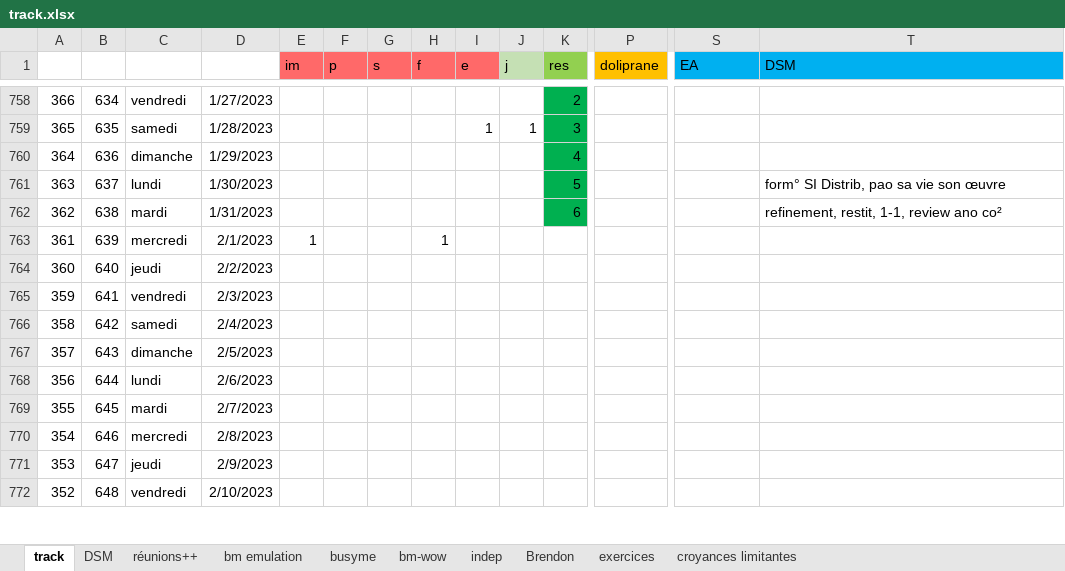
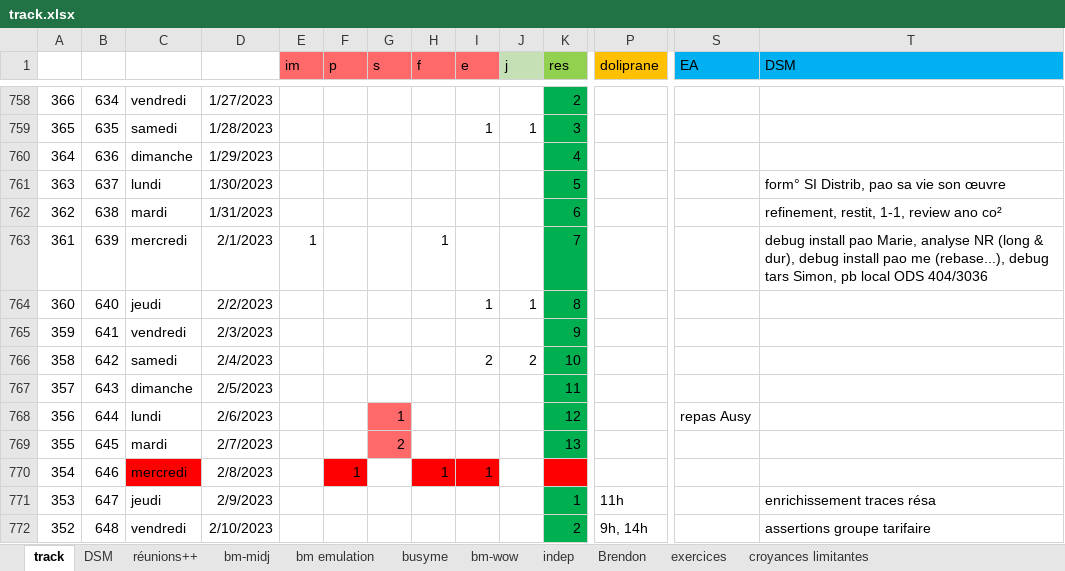
Before and after one commit to lenopgm/notes, an Excel workbook: track.xlsx, sheet track, drawn as a sheet; only a part is shown, gaps mark what is left out; values as stored, in another font and other column widths than the file's, no borders; the diff covers the shown part only; the diff names each change by its address in the sheet, - before the commit and + after, or states it on an @@ line.

```diff
--- a/track.xlsx (sheet track)
+++ b/track.xlsx (sheet track)
+sheet tab: bm-midj
-K763 (res): (empty)
+K763 (res): 7
-K763:K769 fill: none
+K763:K769 fill: #00B050
-T763 (DSM): (empty)
+T763 (DSM): debug install pao Marie, analyse NR (long & dur), debug install pao me (rebase...), debug tars Simon, pb local ODS 404/3036
-I764 (e): (empty)
+I764 (e): 1
-J764 (j): (empty)
+J764 (j): 1
-K764 (res): (empty)
+K764 (res): 8
-K765 (res): (empty)
+K765 (res): 9
-I766 (e): (empty)
+I766 (e): 2
-J766 (j): (empty)
+J766 (j): 2
-K766 (res): (empty)
+K766 (res): 10
-K767 (res): (empty)
+K767 (res): 11
-G768 (s): (empty)
+G768 (s): 1
-G768:G769 fill: none
+G768:G769 fill: #FF6969
-K768 (res): (empty)
+K768 (res): 12
-S768 (EA): (empty)
+S768 (EA): repas Ausy
-G769 (s): (empty)
+G769 (s): 2
-K769 (res): (empty)
+K769 (res): 13
-C770 fill: none
+C770 fill: #FF0000
-F770 (p): (empty)
+F770 (p): 1
-F770 fill: none
+F770 fill: #FF0000
-H770 (f): (empty)
+H770 (f): 1
-H770:I770 fill: none
+H770:I770 fill: #FF0000
-I770 (e): (empty)
+I770 (e): 1
-K770 fill: none
+K770 fill: #FF0000
-K771 (res): (empty)
+K771 (res): 1
-K771:K772 fill: none
+K771:K772 fill: #00B050
-P771 (doliprane): (empty)
+P771 (doliprane): 11h
-T771 (DSM): (empty)
+T771 (DSM): enrichissement traces résa
-K772 (res): (empty)
+K772 (res): 2
-P772 (doliprane): (empty)
+P772 (doliprane): 9h, 14h
-T772 (DSM): (empty)
+T772 (DSM): assertions groupe tarifaire
```
Also changed, not shown: 27 edited cells and cell formats elsewhere in this sheet, sheet bm emulation, sheet busyme, sheet DSM, 3 other files.
